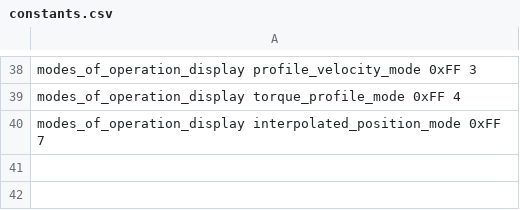
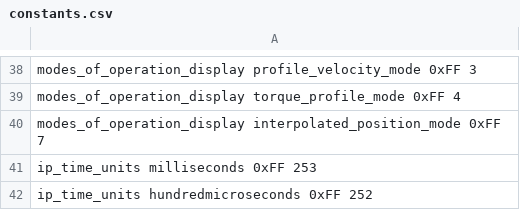
Before and after one commit to ipa-tys/canopen_old, a CSV file: driver/constants.csv, drawn as a sheet; only a part is shown, gaps mark what is left out; the diff names each change by its address in the sheet, - before the commit and + after, or states it on an @@ line.

```diff
--- a/driver/constants.csv
+++ b/driver/constants.csv
+row 41: ip_time_units milliseconds 0xFF 253
+row 42: ip_time_units hundredmicroseconds 0xFF 252
```
Also changed, not shown: 14 other files.
